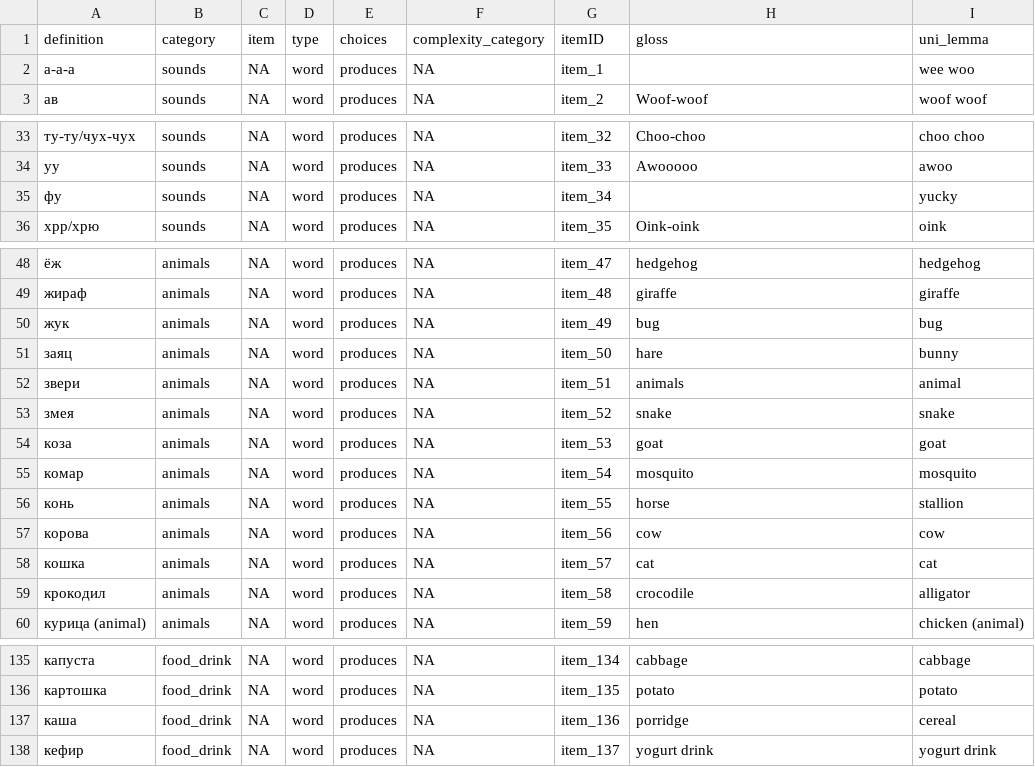
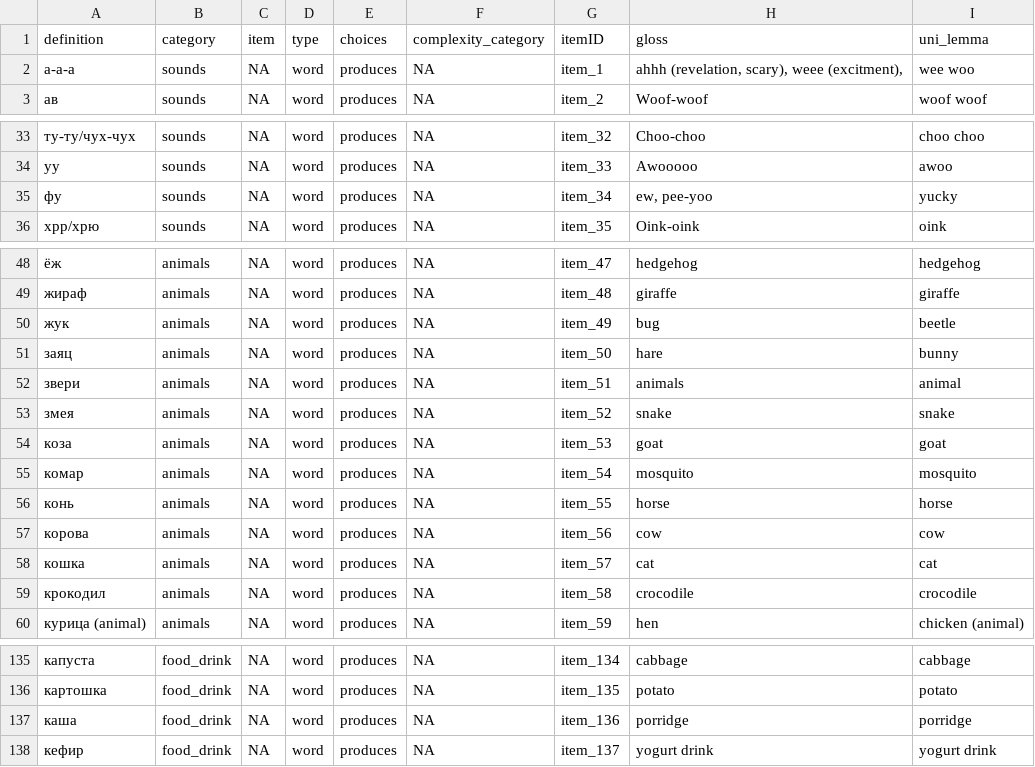
Before and after one commit to langcog/update_unilemmas, a CSV file: final_instruments/[Russian_WS].csv, drawn as a sheet; only a part is shown, gaps mark what is left out; the diff covers the shown part only.

Commit message:
updated Russian

```diff
--- a/final_instruments/[Russian_WS].csv
+++ b/final_instruments/[Russian_WS].csv
@@ -1,3 +1,3 @@
 definition,category,item,type,choices,complexity_category,itemID,gloss,uni_lemma
-а-а-а,sounds,NA,word,produces,NA,item_1,,wee woo
+а-а-а,sounds,NA,word,produces,NA,item_1,"ahhh (revelation, scary), weee (excitment), ",wee woo
 ав,sounds,NA,word,produces,NA,item_2,Woof-woof,woof woof
@@ -34,3 +34,3 @@ definition,category,item,type,choices,complexity_category,itemID,gloss,uni_lemma
 уу,sounds,NA,word,produces,NA,item_33,Awooooo,awoo
-фу,sounds,NA,word,produces,NA,item_34,,yucky
+фу,sounds,NA,word,produces,NA,item_34,"ew, pee-yoo",yucky
 хрр/хрю,sounds,NA,word,produces,NA,item_35,Oink-oink,oink
@@ -49,3 +49,3 @@ definition,category,item,type,choices,complexity_category,itemID,gloss,uni_lemma
 жираф,animals,NA,word,produces,NA,item_48,giraffe,giraffe
-жук,animals,NA,word,produces,NA,item_49,bug,bug
+жук,animals,NA,word,produces,NA,item_49,bug,beetle
 заяц,animals,NA,word,produces,NA,item_50,hare,bunny
@@ -55,6 +55,6 @@ definition,category,item,type,choices,complexity_category,itemID,gloss,uni_lemma
 комар,animals,NA,word,produces,NA,item_54,mosquito,mosquito
-конь,animals,NA,word,produces,NA,item_55,horse,stallion
+конь,animals,NA,word,produces,NA,item_55,horse,horse
 корова,animals,NA,word,produces,NA,item_56,cow,cow
 кошка,animals,NA,word,produces,NA,item_57,cat,cat
-крокодил,animals,NA,word,produces,NA,item_58,crocodile,alligator
+крокодил,animals,NA,word,produces,NA,item_58,crocodile,crocodile
 курица (animal),animals,NA,word,produces,NA,item_59,hen,chicken (animal)
@@ -136,3 +136,3 @@ definition,category,item,type,choices,complexity_category,itemID,gloss,uni_lemma
 картошка,food_drink,NA,word,produces,NA,item_135,potato,potato
-каша,food_drink,NA,word,produces,NA,item_136,porridge,cereal
+каша,food_drink,NA,word,produces,NA,item_136,porridge,porridge
 кефир,food_drink,NA,word,produces,NA,item_137,yogurt drink,yogurt drink
```
Also changed, not shown: 5 edited cells elsewhere in this file, final_instruments/[Russian_WG].csv, updated_unilemmas/Wordbank uni_lemma updating - Russian.tsv, 1 other file.
